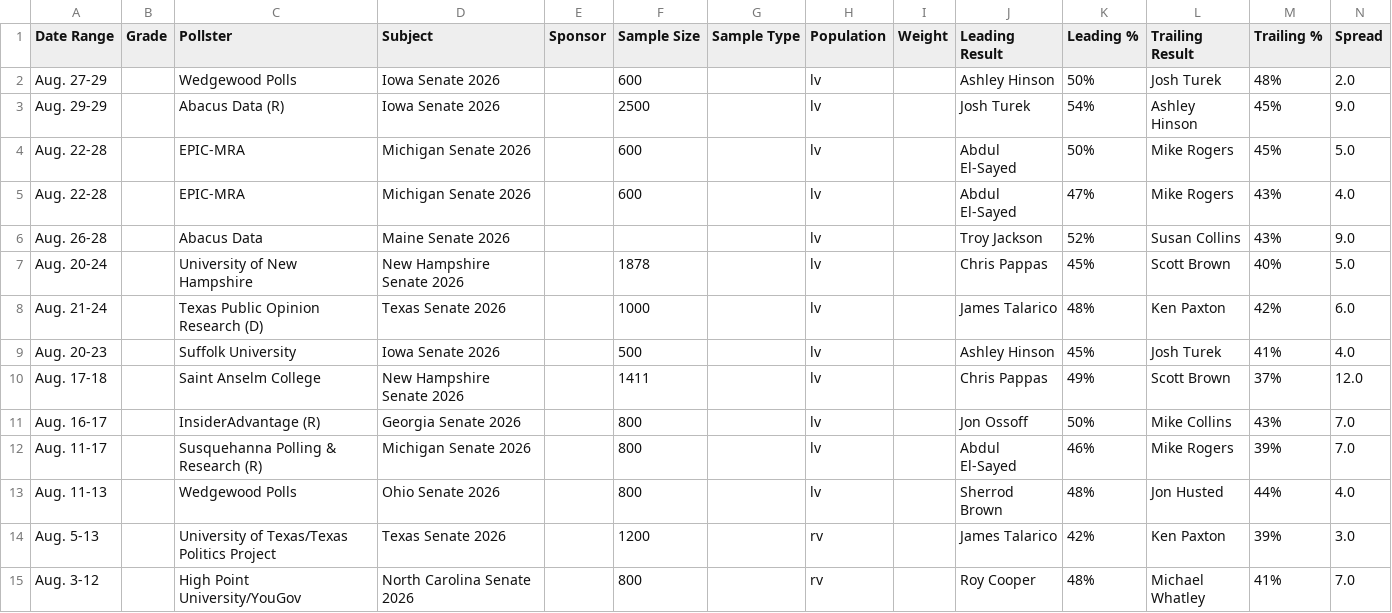
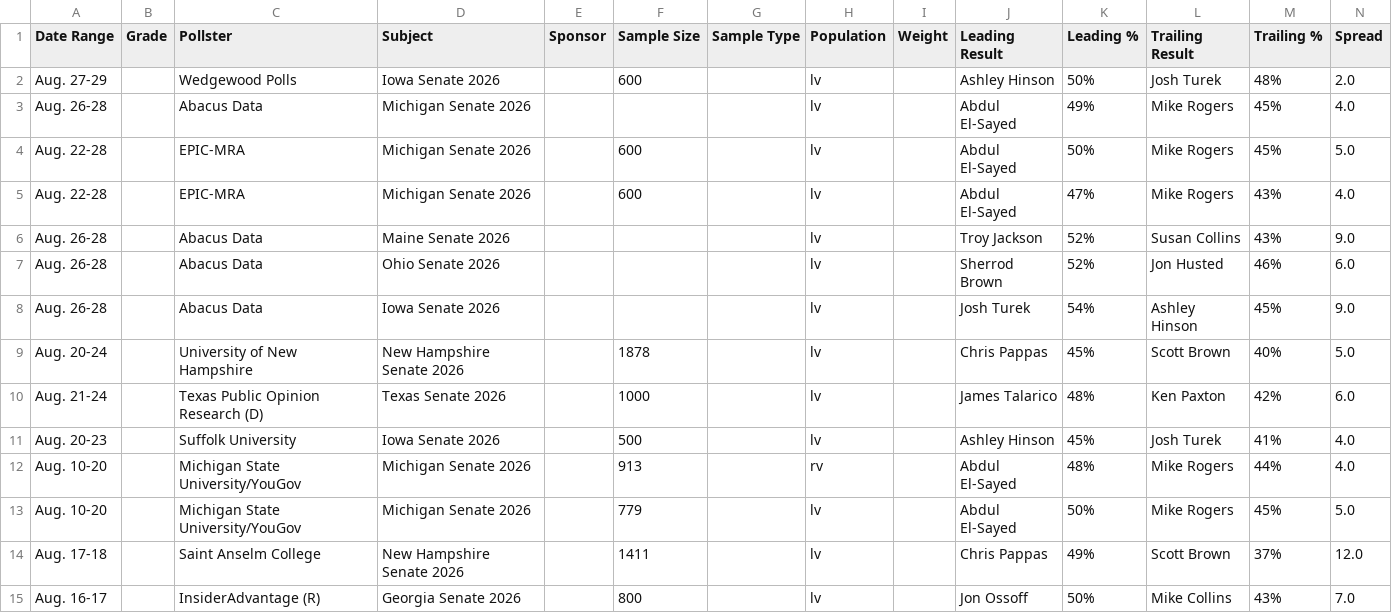
Before and after one commit to Hijodeagua/Election-models-by-Tre, a CSV file: data/fallback/votehub_senate.csv, drawn as a sheet; only a part is shown; the shorter side is filled out with more unchanged rows.

```diff
--- a/data/fallback/votehub_senate.csv
+++ b/data/fallback/votehub_senate.csv
@@ -2,3 +2,3 @@ Date Range,Grade,Pollster,Subject,Sponsor,Sample Size,Sample Type,Population,Wei
 Aug. 27-29,,Wedgewood Polls,Iowa Senate 2026,,600,,lv,,Ashley Hinson,50%,Josh Turek,48%,2.0
-Aug. 29-29,,Abacus Data (R),Iowa Senate 2026,,2500,,lv,,Josh Turek,54%,Ashley Hinson,45%,9.0
+Aug. 26-28,,Abacus Data,Michigan Senate 2026,,,,lv,,Abdul El-Sayed,49%,Mike Rogers,45%,4.0
 Aug. 22-28,,EPIC-MRA,Michigan Senate 2026,,600,,lv,,Abdul El-Sayed,50%,Mike Rogers,45%,5.0
@@ -6,2 +6,4 @@ Aug. 22-28,,EPIC-MRA,Michigan Senate 2026,,600,,lv,,Abdul El-Sayed,47%,Mike Roge
 Aug. 26-28,,Abacus Data,Maine Senate 2026,,,,lv,,Troy Jackson,52%,Susan Collins,43%,9.0
+Aug. 26-28,,Abacus Data,Ohio Senate 2026,,,,lv,,Sherrod Brown,52%,Jon Husted,46%,6.0
+Aug. 26-28,,Abacus Data,Iowa Senate 2026,,,,lv,,Josh Turek,54%,Ashley Hinson,45%,9.0
 Aug. 20-24,,University of New Hampshire,New Hampshire Senate 2026,,1878,,lv,,Chris Pappas,45%,Scott Brown,40%,5.0
@@ -9,2 +11,4 @@ Aug. 21-24,,Texas Public Opinion Research (D),Texas Senate 2026,,1000,,lv,,James
 Aug. 20-23,,Suffolk University,Iowa Senate 2026,,500,,lv,,Ashley Hinson,45%,Josh Turek,41%,4.0
+Aug. 10-20,,Michigan State University/YouGov,Michigan Senate 2026,,913,,rv,,Abdul El-Sayed,48%,Mike Rogers,44%,4.0
+Aug. 10-20,,Michigan State University/YouGov,Michigan Senate 2026,,779,,lv,,Abdul El-Sayed,50%,Mike Rogers,45%,5.0
 Aug. 17-18,,Saint Anselm College,New Hampshire Senate 2026,,1411,,lv,,Chris Pappas,49%,Scott Brown,37%,12.0
```
Also changed, not shown: data/fallback/market_odds.csv, 6 other files.
